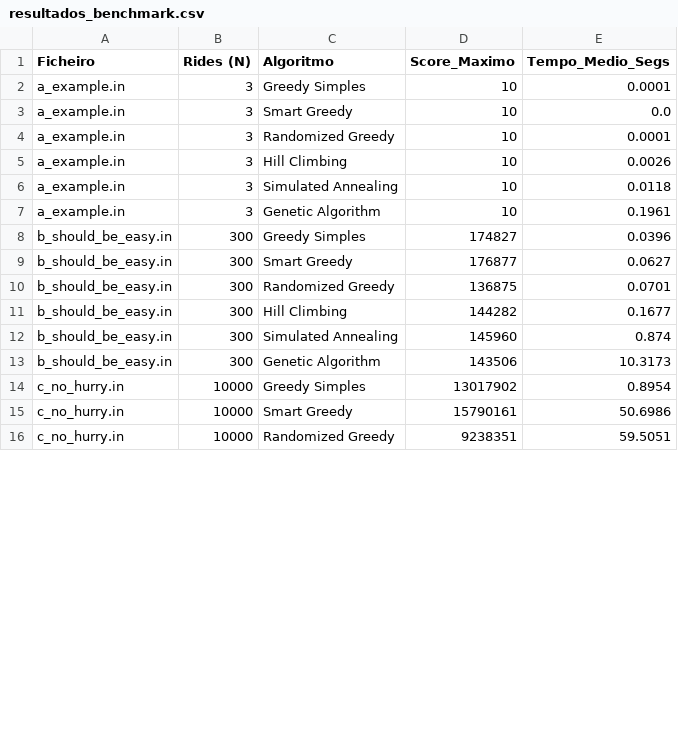
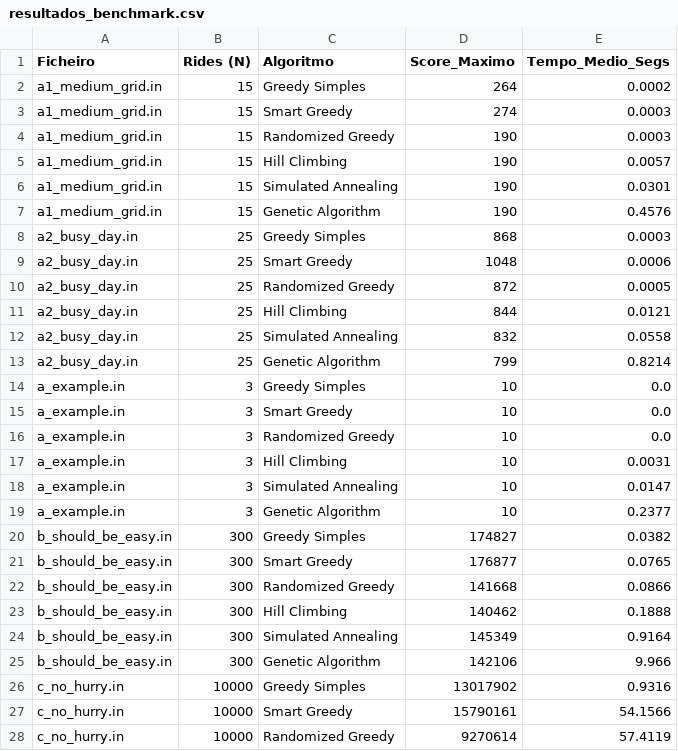
Before and after one commit to manel-pedro/IA, a CSV file: Project1/resultados_benchmark.csv, drawn as a sheet; only a part is shown; the diff covers the shown part only.

```diff
--- a/Project1/resultados_benchmark.csv
+++ b/Project1/resultados_benchmark.csv
@@ -1,16 +1,28 @@
 Ficheiro,Rides (N),Algoritmo,Score_Maximo,Tempo_Medio_Segs
-a_example.in,3,Greedy Simples,10,0.0001
+a1_medium_grid.in,15,Greedy Simples,264,0.0002
+a1_medium_grid.in,15,Smart Greedy,274,0.0003
+a1_medium_grid.in,15,Randomized Greedy,190,0.0003
+a1_medium_grid.in,15,Hill Climbing,190,0.0057
+a1_medium_grid.in,15,Simulated Annealing,190,0.0301
+a1_medium_grid.in,15,Genetic Algorithm,190,0.4576
+a2_busy_day.in,25,Greedy Simples,868,0.0003
+a2_busy_day.in,25,Smart Greedy,1048,0.0006
+a2_busy_day.in,25,Randomized Greedy,872,0.0005
+a2_busy_day.in,25,Hill Climbing,844,0.0121
+a2_busy_day.in,25,Simulated Annealing,832,0.0558
+a2_busy_day.in,25,Genetic Algorithm,799,0.8214
+a_example.in,3,Greedy Simples,10,0.0
 a_example.in,3,Smart Greedy,10,0.0
-a_example.in,3,Randomized Greedy,10,0.0001
-a_example.in,3,Hill Climbing,10,0.0026
-a_example.in,3,Simulated Annealing,10,0.0118
-a_example.in,3,Genetic Algorithm,10,0.1961
-b_should_be_easy.in,300,Greedy Simples,174827,0.0396
-b_should_be_easy.in,300,Smart Greedy,176877,0.0627
-b_should_be_easy.in,300,Randomized Greedy,136875,0.0701
-b_should_be_easy.in,300,Hill Climbing,144282,0.1677
-b_should_be_easy.in,300,Simulated Annealing,145960,0.874
-b_should_be_easy.in,300,Genetic Algorithm,143506,10.3173
-c_no_hurry.in,10000,Greedy Simples,13017902,0.8954
-c_no_hurry.in,10000,Smart Greedy,15790161,50.6986
-c_no_hurry.in,10000,Randomized Greedy,9238351,59.5051
+a_example.in,3,Randomized Greedy,10,0.0
+a_example.in,3,Hill Climbing,10,0.0031
+a_example.in,3,Simulated Annealing,10,0.0147
+a_example.in,3,Genetic Algorithm,10,0.2377
+b_should_be_easy.in,300,Greedy Simples,174827,0.0382
+b_should_be_easy.in,300,Smart Greedy,176877,0.0765
+b_should_be_easy.in,300,Randomized Greedy,141668,0.0866
+b_should_be_easy.in,300,Hill Climbing,140462,0.1888
+b_should_be_easy.in,300,Simulated Annealing,145349,0.9164
+b_should_be_easy.in,300,Genetic Algorithm,142106,9.966
+c_no_hurry.in,10000,Greedy Simples,13017902,0.9316
+c_no_hurry.in,10000,Smart Greedy,15790161,54.1566
+c_no_hurry.in,10000,Randomized Greedy,9270614,57.4119
```
Also changed, not shown: 13 added rows and 4 edited cells elsewhere in this file, 4 other files.
